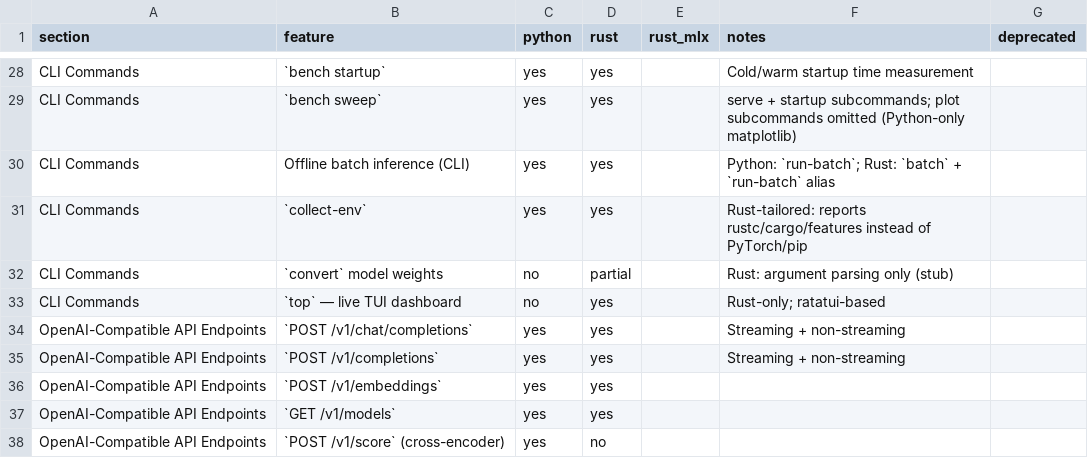
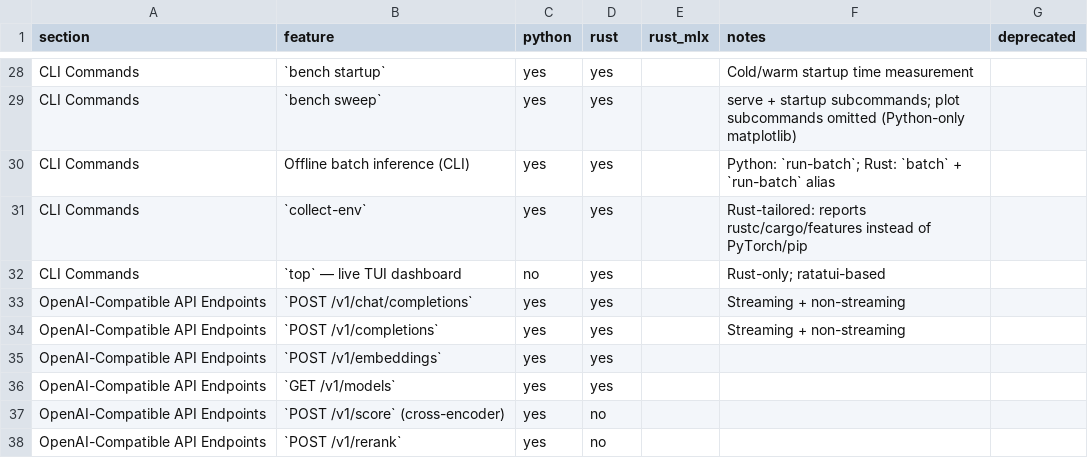
Before and after one commit to starpit/vllm, a CSV file: vllm-rs/parity.csv, drawn as a sheet; only a part is shown, gaps mark what is left out; the shorter side is filled out with more unchanged rows.

```diff
--- a/vllm-rs/parity.csv
+++ b/vllm-rs/parity.csv
@@ -31,3 +31,2 @@ CLI Commands,Offline batch inference (CLI),yes,yes,,Python: `run-batch`; Rust: `
 CLI Commands,`collect-env`,yes,yes,,Rust-tailored: reports rustc/cargo/features instead of PyTorch/pip,
-CLI Commands,`convert` model weights,no,partial,,Rust: argument parsing only (stub),
 CLI Commands,`top` — live TUI dashboard,no,yes,,Rust-only; ratatui-based,
```
Also changed, not shown: 1 other file.
